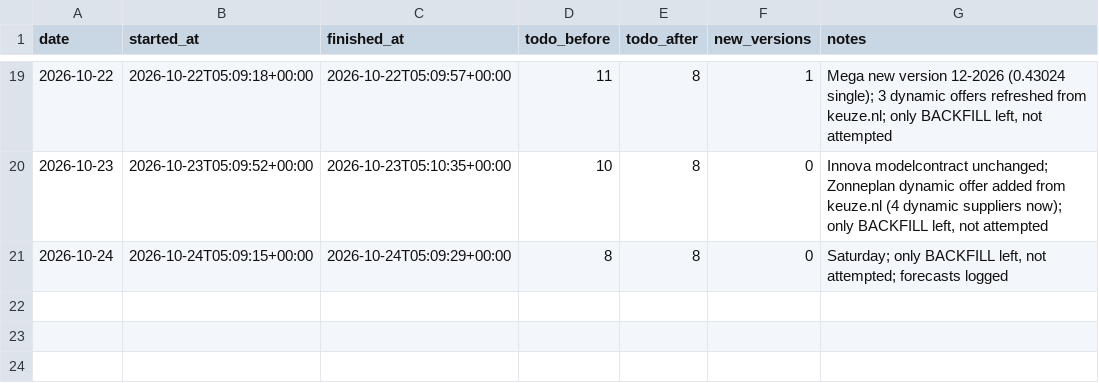
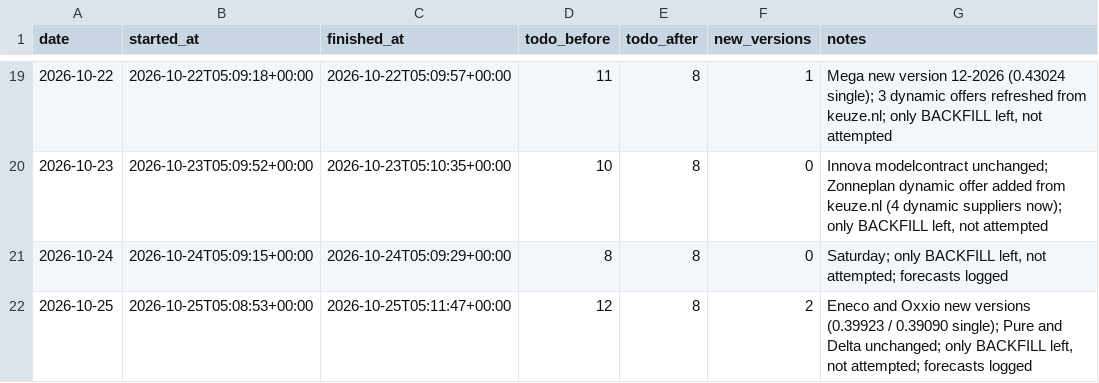
Before and after one commit to TurquoiseStrike/wolfheze-energy, a CSV file: data/runs.csv, drawn as a sheet; only a part is shown, gaps mark what is left out.

```diff
--- a/data/runs.csv
+++ b/data/runs.csv
@@ -21 +21,2 @@ date,started_at,finished_at,todo_before,todo_after,new_versions,notes
 2026-10-24,2026-10-24T05:09:15+00:00,2026-10-24T05:09:29+00:00,8,8,0,"Saturday; only BACKFILL left, not attempted; forecasts logged"
+2026-10-25,2026-10-25T05:08:53+00:00,2026-10-25T05:11:47+00:00,12,8,2,"Eneco and Oxxio new versions (0.39923 / 0.39090 single); Pure and Delta unchanged; only BACKFILL left, not attempted; forecasts logged"
```
Also changed, not shown: data/checks.csv, data/forecasts.csv, 1 other file.
